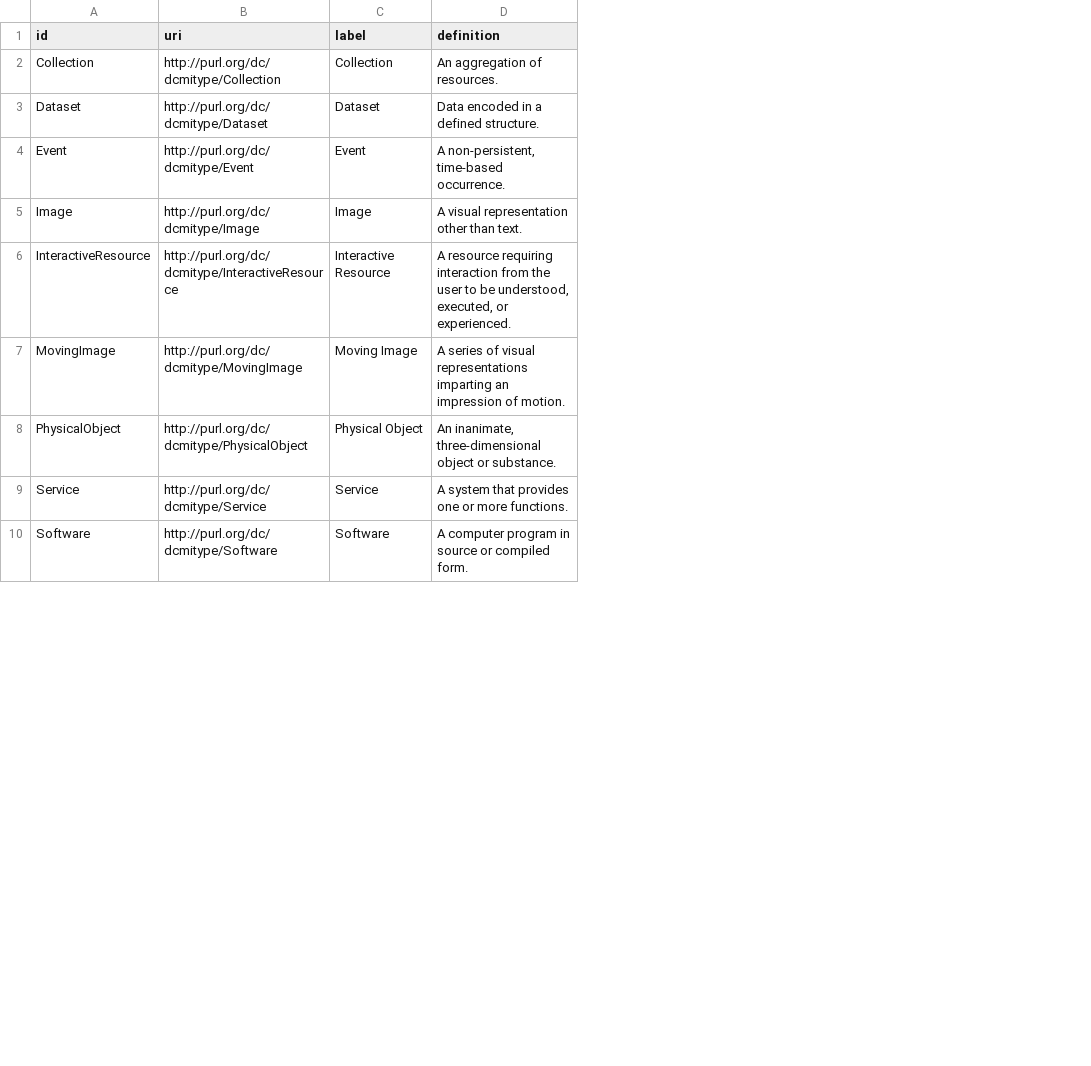
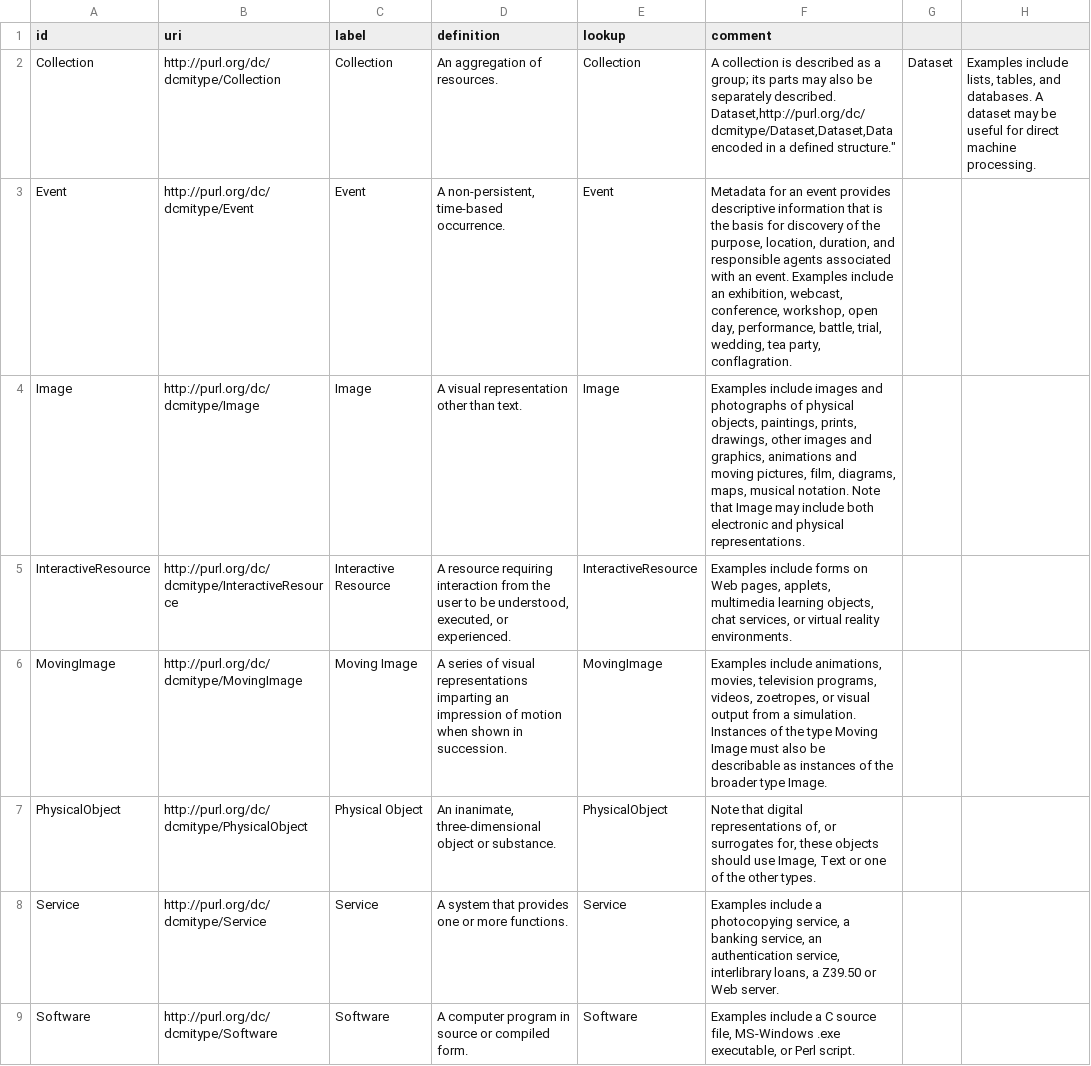
Before and after one commit to HughAndBecky/Hughandbecky-us, a CSV file: hughslist/data/DC-dcmitypes.csv, drawn as a sheet; only a part is shown; removed rows and columns are numbered as before the commit, all else as after; ↵ is a line break in a cell; the diff names each change by its address in the sheet, - before the commit and + after, or states it on an @@ line.

```diff
--- a/hughslist/data/DC-dcmitypes.csv
+++ b/hughslist/data/DC-dcmitypes.csv
+column E (lookup), rows 2-9: Collection | Event | Image | InteractiveResource | MovingImage | PhysicalObject | Service | Software
+column F (comment), rows 2-9: A collection is described as a group; its parts may also be separately described. ↵ Dataset,http://purl.org/dc/dcmitype/Dataset,Dataset,Data encoded in a defined structure." | Metadata for an event provides descriptive information that is the basis for discovery of the purpose, location, duration, and responsible agents associated with an event. Examples include an exhibition, webcast, conference, workshop, open day, performance, battle, trial, wedding, tea party, conflagration. | Examples include images and photographs of physical objects, paintings, prints, drawings, other images and graphics, animations and moving pictures, film, diagrams, maps, musical notation. Note that Image may include both electronic and physical representations. | Examples include forms on Web pages, applets, multimedia learning objects, chat services, or virtual reality environments. | Examples include animations, movies, television programs, videos, zoetropes, or visual output from a simulation. Instances of the type Moving Image must also be describable as instances of the broader type Image. | Note that digital representations of, or surrogates for, these objects should use Image, Text or one of the other types. | Examples include a photocopying service, a banking service, an authentication service, interlibrary loans, a Z39.50 or Web server. | Examples include a C source file, MS-Windows .exe executable, or Perl script.
+column G, row 2: Dataset
+column H, row 2: Examples include lists, tables, and databases. A dataset may be useful for direct machine processing.
-row 3: Dataset | http://purl.org/dc/dcmitype/Dataset | Dataset | Data encoded in a defined structure.
-D6 (definition): …impression of motion.
+D6 (definition): …impression of motion when shown in succession.
```
Also changed, not shown: 21 other files.
